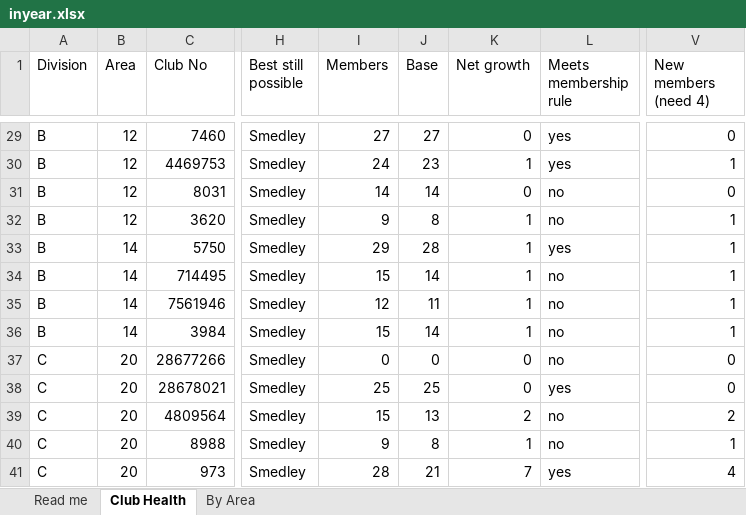
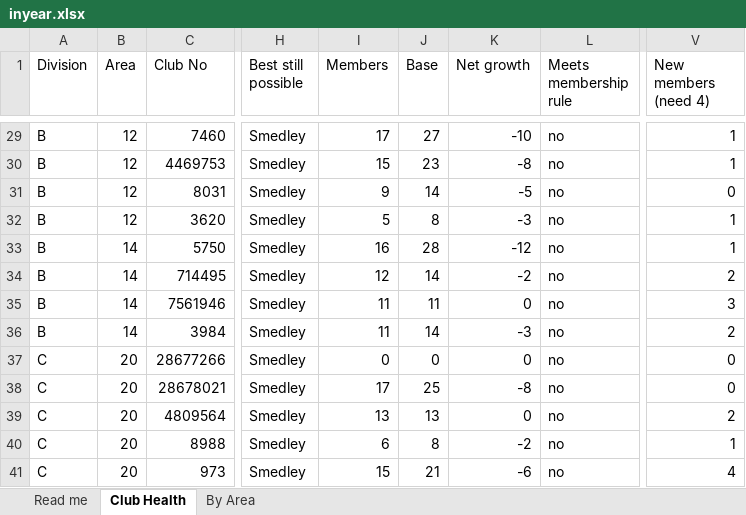
Before and after one commit to adrianwongstudio/d21-dcp, an Excel workbook: docs/inyear.xlsx, sheet Club Health, drawn as a sheet; only a part is shown, gaps mark what is left out; values as stored, in another font and other column widths than the file's, no cell formats; the diff covers the shown part only; the diff names each change by its address in the sheet, - before the commit and + after, or states it on an @@ line.

```diff
--- a/docs/inyear.xlsx (sheet Club Health)
+++ b/docs/inyear.xlsx (sheet Club Health)
-I29 (Members): 27
+I29 (Members): 17
-K29 (Net growth): 0
+K29 (Net growth): -10
-L29:L30 (Meets membership rule): yes
+L29:L30 (Meets membership rule): no
-V29 (New members (need 4)): 0
+V29 (New members (need 4)): 1
-I30 (Members): 24
+I30 (Members): 15
-K30 (Net growth): 1
+K30 (Net growth): -8
-I31 (Members): 14
+I31 (Members): 9
-K31 (Net growth): 0
+K31 (Net growth): -5
-I32 (Members): 9
+I32 (Members): 5
-K32 (Net growth): 1
+K32 (Net growth): -3
-I33 (Members): 29
+I33 (Members): 16
-K33 (Net growth): 1
+K33 (Net growth): -12
-L33 (Meets membership rule): yes
+L33 (Meets membership rule): no
-I34 (Members): 15
+I34 (Members): 12
-K34 (Net growth): 1
+K34 (Net growth): -2
-V34 (New members (need 4)): 1
+V34 (New members (need 4)): 2
-I35 (Members): 12
+I35 (Members): 11
-K35 (Net growth): 1
+K35 (Net growth): 0
-V35 (New members (need 4)): 1
+V35 (New members (need 4)): 3
-I36 (Members): 15
+I36 (Members): 11
-K36 (Net growth): 1
+K36 (Net growth): -3
-V36 (New members (need 4)): 1
+V36 (New members (need 4)): 2
-I38 (Members): 25
+I38 (Members): 17
-K38 (Net growth): 0
+K38 (Net growth): -8
-L38 (Meets membership rule): yes
+L38 (Meets membership rule): no
-I39 (Members): 15
+I39 (Members): 13
-K39 (Net growth): 2
+K39 (Net growth): 0
-I40 (Members): 9
+I40 (Members): 6
-K40 (Net growth): 1
+K40 (Net growth): -2
-I41 (Members): 28
+I41 (Members): 15
-K41 (Net growth): 7
+K41 (Net growth): -6
-L41 (Meets membership rule): yes
+L41 (Meets membership rule): no
```
Also changed, not shown: 444 edited cells elsewhere in this sheet, sheet By Area, sheet Read me, cell formats, 2 other files.
